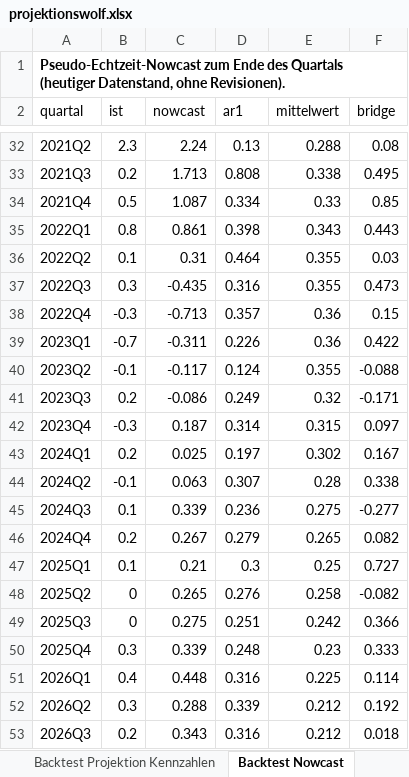
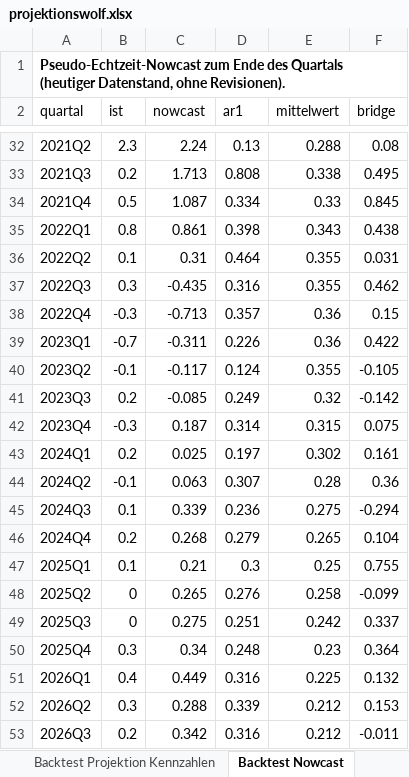
Before and after one commit to wfhungerland/projektionswolf, an Excel workbook: output/projektionswolf.xlsx, sheet Backtest Nowcast, drawn as a sheet; only a part is shown, gaps mark what is left out; values as stored, in another font and other column widths than the file's, no borders; the diff names each change by its address in the sheet, - before the commit and + after, or states it on an @@ line.

```diff
--- a/output/projektionswolf.xlsx (sheet Backtest Nowcast)
+++ b/output/projektionswolf.xlsx (sheet Backtest Nowcast)
-F34 (bridge): 0.85
+F34 (bridge): 0.845
-F35 (bridge): 0.443
+F35 (bridge): 0.438
-F36 (bridge): 0.03
+F36 (bridge): 0.031
-F37 (bridge): 0.473
+F37 (bridge): 0.462
-F40 (bridge): -0.088
+F40 (bridge): -0.105
-C41 (nowcast): -0.086
+C41 (nowcast): -0.085
-F41 (bridge): -0.171
+F41 (bridge): -0.142
-F42 (bridge): 0.097
+F42 (bridge): 0.075
-F43 (bridge): 0.167
+F43 (bridge): 0.161
-F44 (bridge): 0.338
+F44 (bridge): 0.36
-F45 (bridge): -0.277
+F45 (bridge): -0.294
-C46 (nowcast): 0.267
+C46 (nowcast): 0.268
-F46 (bridge): 0.082
+F46 (bridge): 0.104
-F47 (bridge): 0.727
+F47 (bridge): 0.755
-F48 (bridge): -0.082
+F48 (bridge): -0.099
-F49 (bridge): 0.366
+F49 (bridge): 0.337
-C50 (nowcast): 0.339
+C50 (nowcast): 0.34
-F50 (bridge): 0.333
+F50 (bridge): 0.364
-C51 (nowcast): 0.448
+C51 (nowcast): 0.449
-F51 (bridge): 0.114
+F51 (bridge): 0.132
-F52 (bridge): 0.192
+F52 (bridge): 0.153
-C53 (nowcast): 0.343
+C53 (nowcast): 0.342
-F53 (bridge): 0.018
+F53 (bridge): -0.011
```
Also changed, not shown: sheet Info, sheet Nowcast, sheet Backtest Nowcast Kennzahlen, 7 other files.
